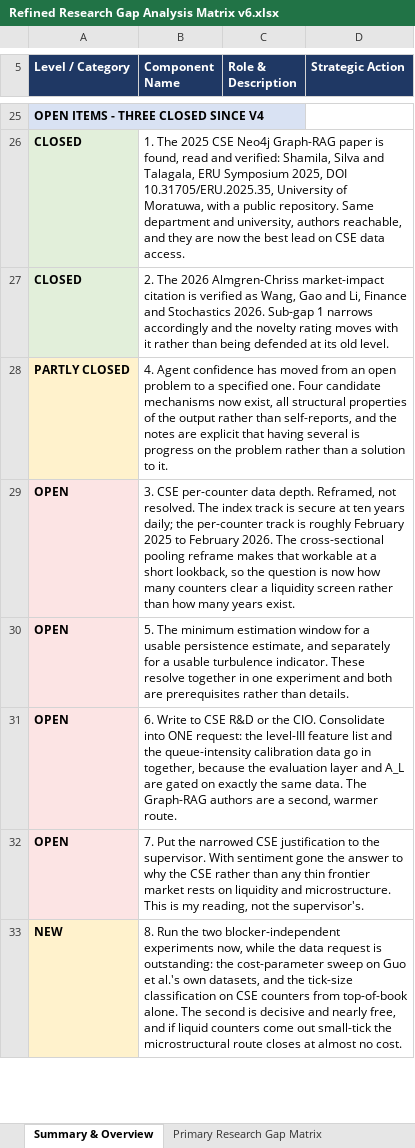
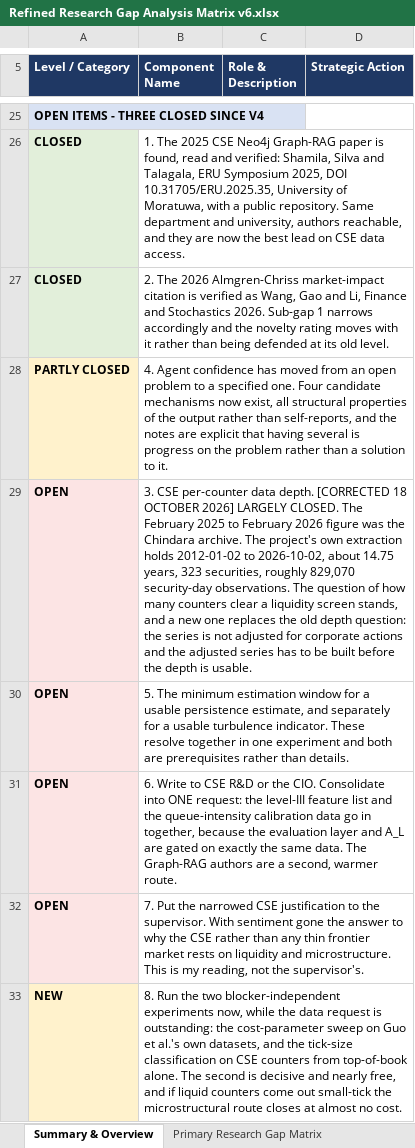
Before and after one commit to Shaahid02/my-obsidian-vault, an Excel workbook: FYP/Matrices/Refined Research Gap Analysis Matrix v6.xlsx, sheet Summary & Overview, drawn as a sheet; only a part is shown, gaps mark what is left out; values as stored, in another font and other column widths than the file's, no borders; the diff names each change by its address in the sheet, - before the commit and + after, or states it on an @@ line.

```diff
--- a/FYP/Matrices/Refined Research Gap Analysis Matrix v6.xlsx (sheet Summary & Overview)
+++ b/FYP/Matrices/Refined Research Gap Analysis Matrix v6.xlsx (sheet Summary & Overview)
-B29 (Component Name): …data depth. Reframed, not resolved. The index track is secure at ten years daily; the per-counter track is roughly February 2025 to February 2026. The cross-sectional pooling reframe makes that workable at a short lookback, so the question is now how many counters clear a liquidity screen rather than how many years exist.
+B29 (Component Name): …data depth. [CORRECTED 18 OCTOBER 2026] LARGELY CLOSED. The February 2025 to February 2026 figure was the Chindara archive. The project's own extraction holds 2012-01-02 to 2026-10-02, about 14.75 years, 323 securities, roughly 829,070 security-day observations. The question of how many counters clear a liquidity screen stands, and a new one replaces the old depth question: the series is not adjusted for corporate actions and the adjusted series has to be built before the depth is usable.
```
Also changed, not shown: sheet Primary Research Gap Matrix, FYP/Matrices/Consolidated Research Matrix.xlsx, 2 other files.
